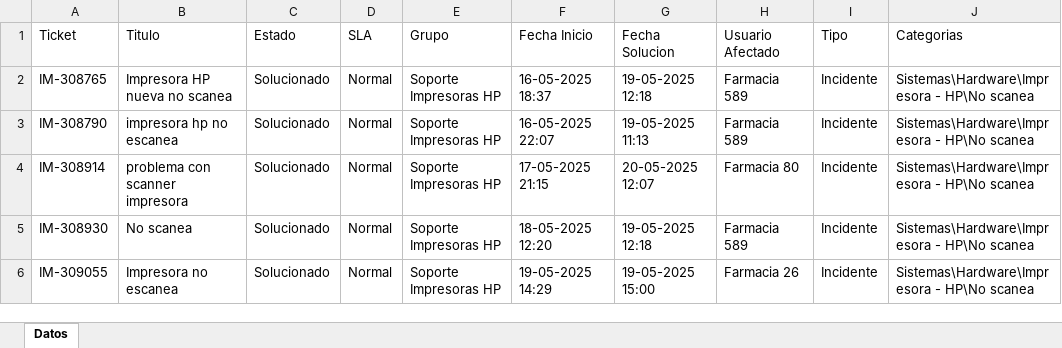
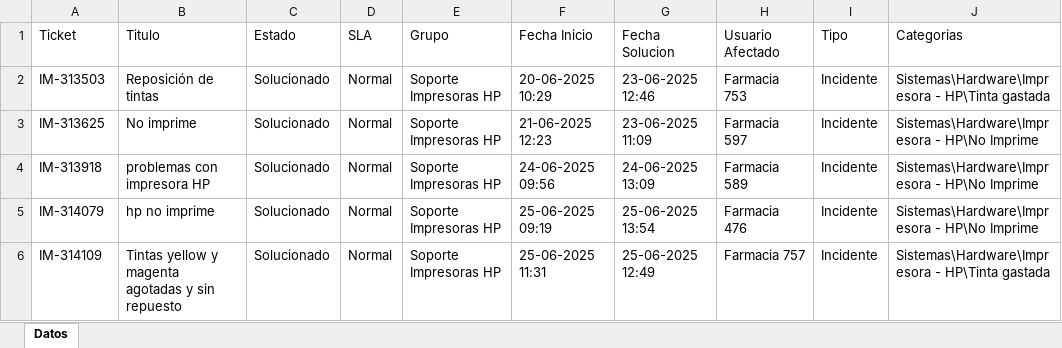
Before and after one commit to QuixoticAlter/Reportify, an Excel workbook: FASA/files/mda_export.xlsx, sheet Datos, drawn as a sheet; only a part is shown; values as stored, in another font and other column widths than the file's, no borders; the diff covers the shown part only; the diff names each change by its address in the sheet, - before the commit and + after, or states it on an @@ line.

```diff
--- a/FASA/files/mda_export.xlsx (sheet Datos)
+++ b/FASA/files/mda_export.xlsx (sheet Datos)
-A2 (Ticket): IM-308765
+A2 (Ticket): IM-313503
-B2 (Titulo): Impresora HP nueva no scanea
+B2 (Titulo): Reposición de tintas
-F2 (Fecha Inicio): 16-05-2025 18:37
+F2 (Fecha Inicio): 20-06-2025 10:29
-G2 (Fecha Solucion): 19-05-2025 12:18
+G2 (Fecha Solucion): 23-06-2025 12:46
-H2 (Usuario Afectado): Farmacia 589
+H2 (Usuario Afectado): Farmacia 753
-J2 (Categorias): Sistemas\Hardware\Impresora - HP\No scanea
+J2 (Categorias): Sistemas\Hardware\Impresora - HP\Tinta gastada
-A3 (Ticket): IM-308790
+A3 (Ticket): IM-313625
-B3 (Titulo): impresora hp no escanea
+B3 (Titulo): No imprime
-F3 (Fecha Inicio): 16-05-2025 22:07
+F3 (Fecha Inicio): 21-06-2025 12:23
-G3 (Fecha Solucion): 19-05-2025 11:13
+G3 (Fecha Solucion): 23-06-2025 11:09
-H3 (Usuario Afectado): Farmacia 589
+H3 (Usuario Afectado): Farmacia 597
-J3:J5 (Categorias): Sistemas\Hardware\Impresora - HP\No scanea
+J3:J5 (Categorias): Sistemas\Hardware\Impresora - HP\No Imprime
-A4 (Ticket): IM-308914
+A4 (Ticket): IM-313918
-B4 (Titulo): problema con scanner impresora
+B4 (Titulo): problemas con impresora HP
-F4 (Fecha Inicio): 17-05-2025 21:15
+F4 (Fecha Inicio): 24-06-2025 09:56
-G4 (Fecha Solucion): 20-05-2025 12:07
+G4 (Fecha Solucion): 24-06-2025 13:09
-H4 (Usuario Afectado): Farmacia 80
+H4 (Usuario Afectado): Farmacia 589
-A5 (Ticket): IM-308930
+A5 (Ticket): IM-314079
-B5 (Titulo): No scanea
+B5 (Titulo): hp no imprime
-F5 (Fecha Inicio): 18-05-2025 12:20
+F5 (Fecha Inicio): 25-06-2025 09:19
-G5 (Fecha Solucion): 19-05-2025 12:18
+G5 (Fecha Solucion): 25-06-2025 13:54
-H5 (Usuario Afectado): Farmacia 589
+H5 (Usuario Afectado): Farmacia 476
-A6 (Ticket): IM-309055
+A6 (Ticket): IM-314109
-B6 (Titulo): Impresora no escanea
+B6 (Titulo): Tintas yellow y magenta agotadas y sin repuesto
-F6 (Fecha Inicio): 19-05-2025 14:29
+F6 (Fecha Inicio): 25-06-2025 11:31
-G6 (Fecha Solucion): 19-05-2025 15:00
+G6 (Fecha Solucion): 25-06-2025 12:49
-H6 (Usuario Afectado): Farmacia 26
+H6 (Usuario Afectado): Farmacia 757
-J6 (Categorias): Sistemas\Hardware\Impresora - HP\No scanea
+J6 (Categorias): Sistemas\Hardware\Impresora - HP\Tinta gastada
```
Also changed, not shown: 3 removed rows and 70 edited cells elsewhere in this sheet, FASA/files/consumable_levels.xlsx, FASA/files/inventario.xlsx, 21 other files.
